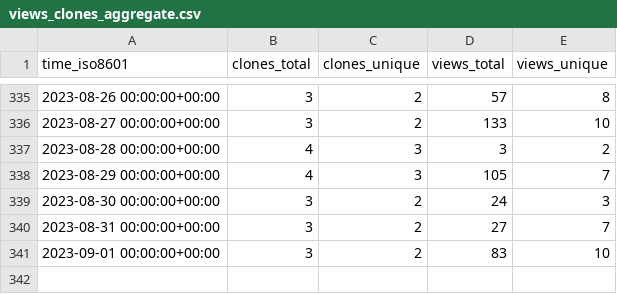
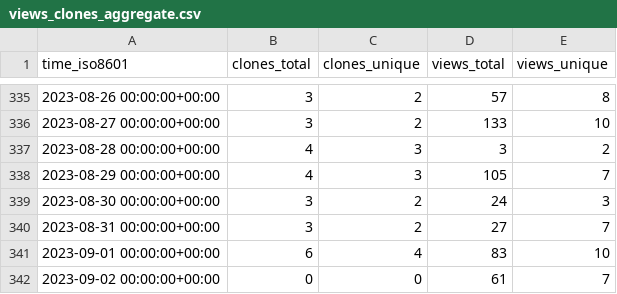
Before and after one commit to JARVIS843/Unity-Tutorial, a CSV file: JARVIS843/Unity-Tutorial/ghrs-data/views_clones_aggregate.csv, drawn as a sheet; only a part is shown, gaps mark what is left out.

```diff
--- a/JARVIS843/Unity-Tutorial/ghrs-data/views_clones_aggregate.csv
+++ b/JARVIS843/Unity-Tutorial/ghrs-data/views_clones_aggregate.csv
@@ -340,2 +340,3 @@ time_iso8601,clones_total,clones_unique,views_total,views_unique
 2023-08-31 00:00:00+00:00,3,2,27,7
-2023-09-01 00:00:00+00:00,3,2,83,10
+2023-09-01 00:00:00+00:00,6,4,83,10
+2023-09-02 00:00:00+00:00,0,0,61,7
```
Also changed, not shown: 1 other file.
